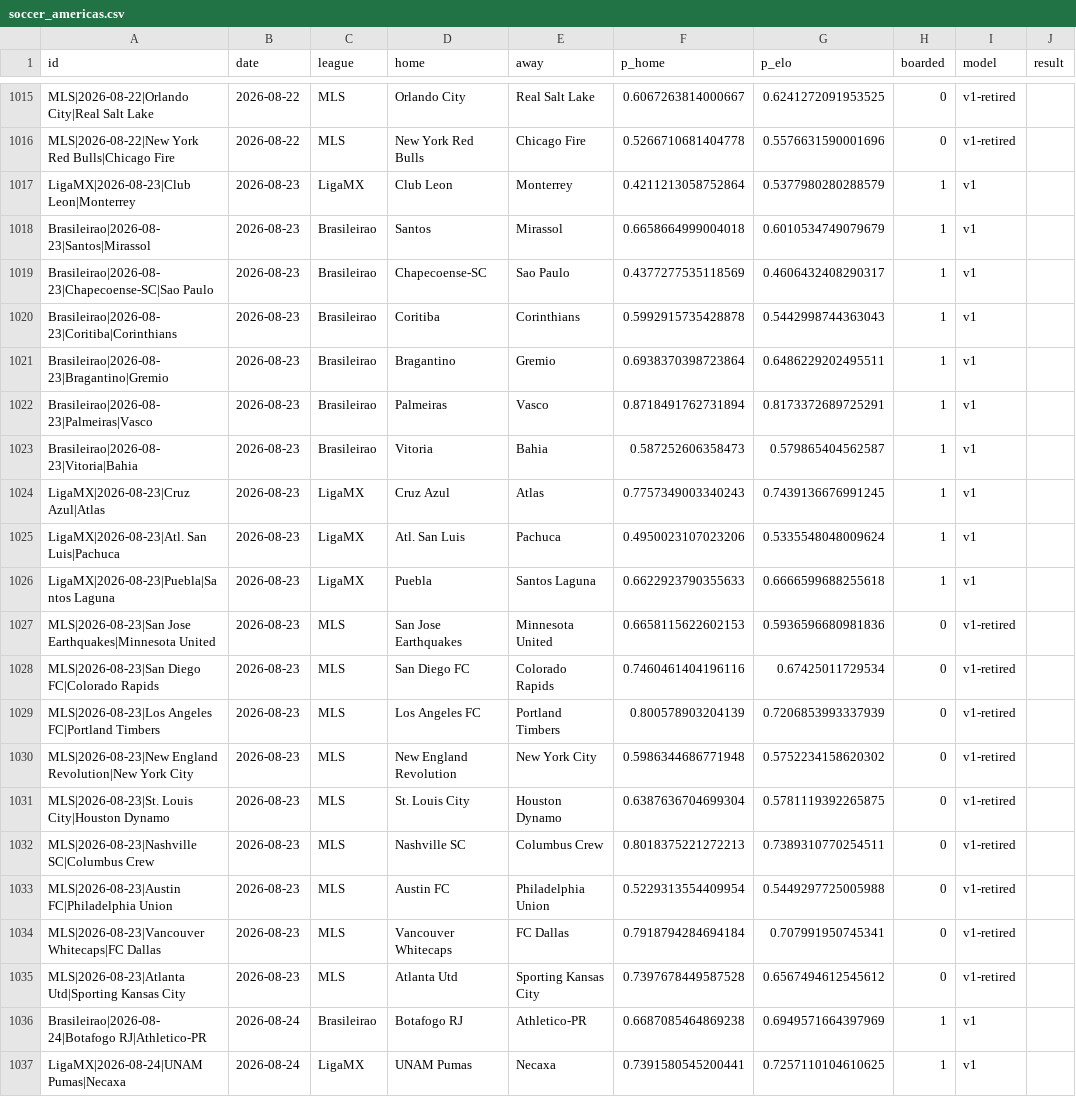
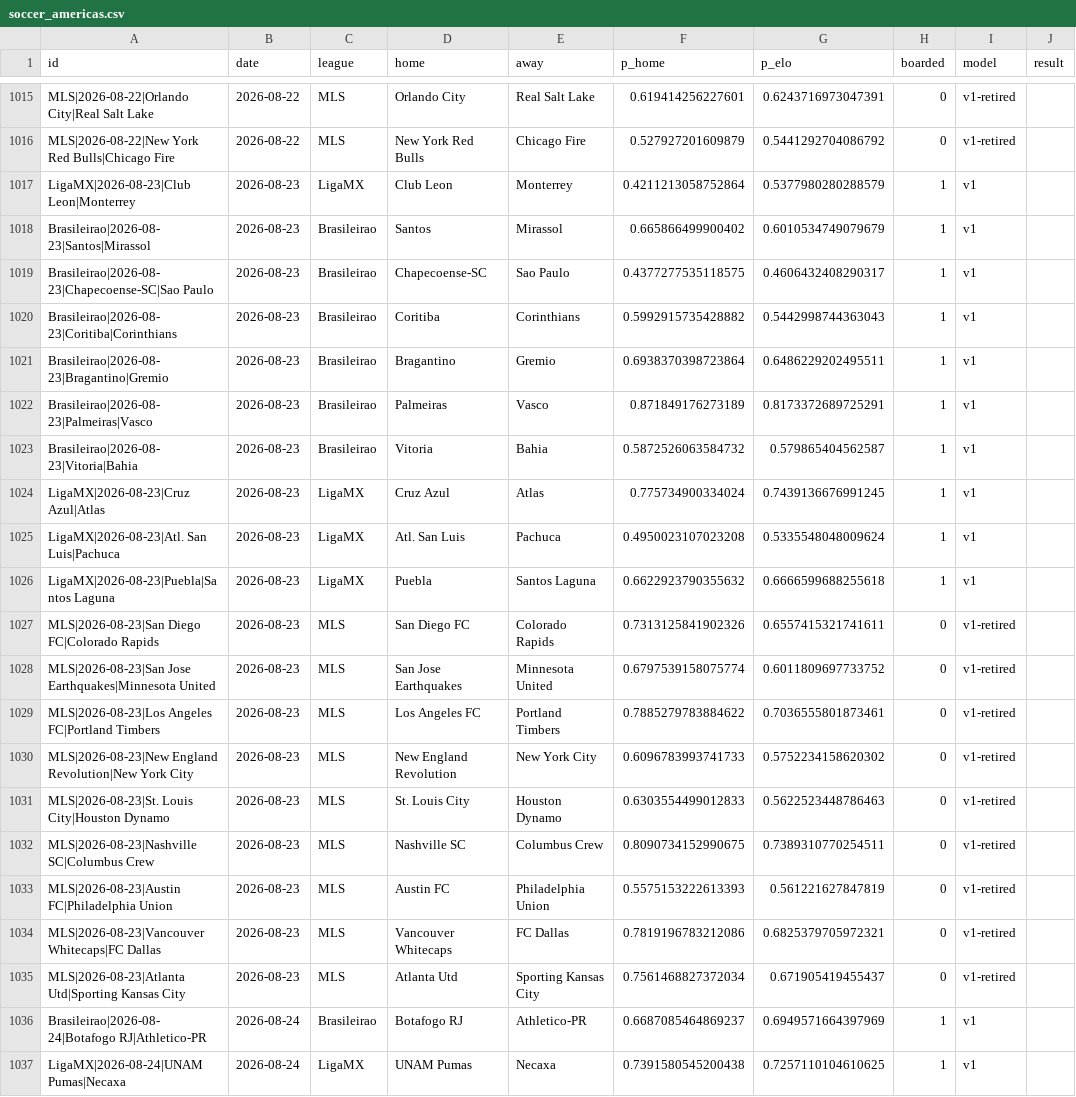
Before and after one commit to azcal/forecasting-lab, a CSV file: data/soccer_americas.csv, drawn as a sheet; only a part is shown, gaps mark what is left out; removed rows and columns are numbered as before the commit, all else as after; the diff covers the shown part only; the diff names each change by its address in the sheet, - before the commit and + after, or states it on an @@ line.

```diff
--- a/data/soccer_americas.csv
+++ b/data/soccer_americas.csv
-F1015 (p_home): 0.6067263814000667
+F1015 (p_home): 0.619414256227601
-G1015 (p_elo): 0.6241272091953525
+G1015 (p_elo): 0.6243716973047391
-F1016 (p_home): 0.5266710681404778
+F1016 (p_home): 0.527927201609879
-G1016 (p_elo): 0.5576631590001696
+G1016 (p_elo): 0.5441292704086792
-F1018 (p_home): 0.6658664999004018
+F1018 (p_home): 0.665866499900402
-F1019 (p_home): 0.4377277535118569
+F1019 (p_home): 0.4377277535118575
-F1020 (p_home): 0.5992915735428878
+F1020 (p_home): 0.5992915735428882
-F1022 (p_home): 0.8718491762731894
+F1022 (p_home): 0.871849176273189
-F1023 (p_home): 0.587252606358473
+F1023 (p_home): 0.5872526063584732
-F1024 (p_home): 0.7757349003340243
+F1024 (p_home): 0.775734900334024
-F1025 (p_home): 0.4950023107023206
+F1025 (p_home): 0.4950023107023208
-F1026 (p_home): 0.6622923790355633
+F1026 (p_home): 0.6622923790355632
-row 1027: MLS|2026-08-23|San Jose Earthquakes|Minnesota United | 2026-08-23 | MLS | San Jose Earthquakes | Minnesota United | 0.6658115622602153 | 0.5936596680981836 | 0 | v1-retired
-F1027 (p_home): 0.7460461404196116
+F1027 (p_home): 0.7313125841902326
-G1027 (p_elo): 0.67425011729534
+G1027 (p_elo): 0.6557415321741611
+row 1028: MLS|2026-08-23|San Jose Earthquakes|Minnesota United | 2026-08-23 | MLS | San Jose Earthquakes | Minnesota United | 0.6797539158075774 | 0.6011809697733752 | 0 | v1-retired
-F1029 (p_home): 0.800578903204139
+F1029 (p_home): 0.7885279783884622
-G1029 (p_elo): 0.7206853993337939
+G1029 (p_elo): 0.7036555801873461
-F1030 (p_home): 0.5986344686771948
+F1030 (p_home): 0.6096783993741733
-F1031 (p_home): 0.6387636704699304
+F1031 (p_home): 0.6303554499012833
-G1031 (p_elo): 0.5781119392265875
+G1031 (p_elo): 0.5622523448786463
-F1032 (p_home): 0.8018375221272213
+F1032 (p_home): 0.8090734152990675
-F1033 (p_home): 0.5229313554409954
+F1033 (p_home): 0.5575153222613393
-G1033 (p_elo): 0.5449297725005988
+G1033 (p_elo): 0.561221627847819
-F1034 (p_home): 0.7918794284694184
+F1034 (p_home): 0.7819196783212086
-G1034 (p_elo): 0.707991950745341
+G1034 (p_elo): 0.6825379705972321
-F1035 (p_home): 0.7397678449587528
+F1035 (p_home): 0.7561468827372034
-G1035 (p_elo): 0.6567494612545612
+G1035 (p_elo): 0.671905419455437
-F1036 (p_home): 0.6687085464869238
+F1036 (p_home): 0.6687085464869237
-F1037 (p_home): 0.7391580545200441
+F1037 (p_home): 0.7391580545200438
```
Also changed, not shown: 1 added row, 1 removed row and 27 edited cells elsewhere in this file, data/wnba.csv, 2 other files.
